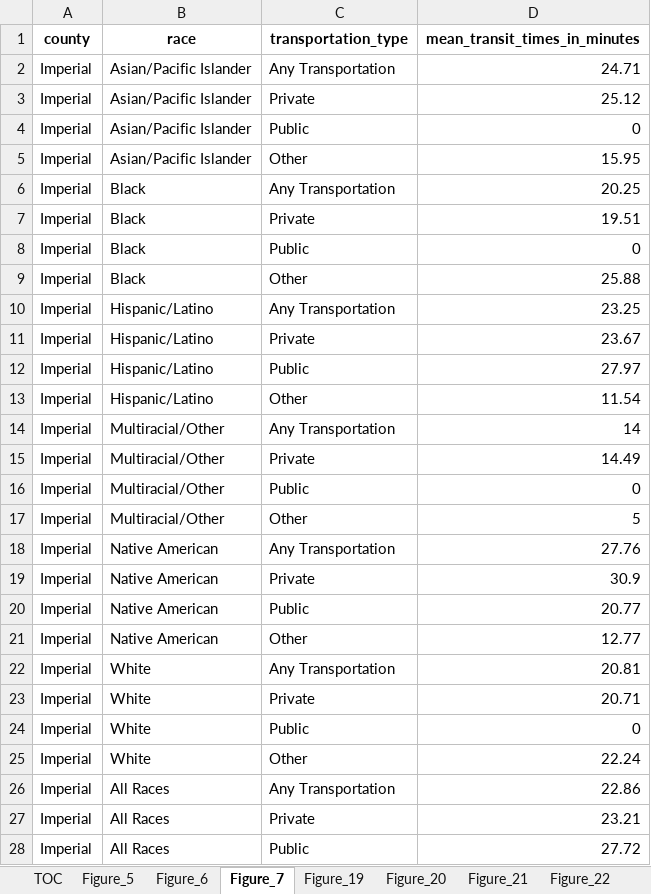
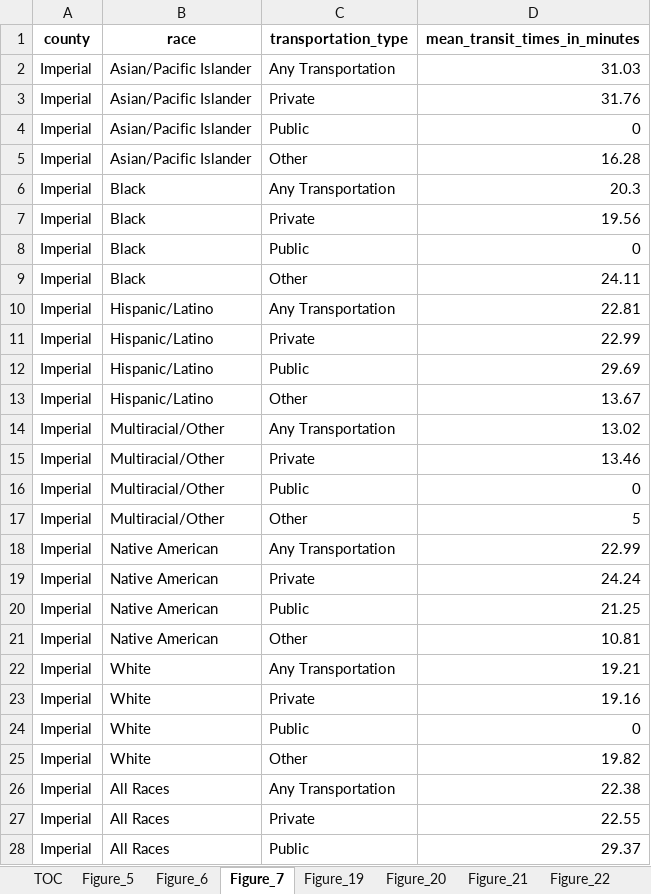
Before and after one commit to zcrowleyTheMark/zack_SCAG_data_task, an Excel workbook: output/scag_tabbed.xlsx, sheet Figure_7, drawn as a sheet; only a part is shown; values as stored, in another font and other column widths than the file's, no borders; the diff covers the shown part only; the diff names each change by its address in the sheet, - before the commit and + after, or states it on an @@ line.

```diff
--- a/output/scag_tabbed.xlsx (sheet Figure_7)
+++ b/output/scag_tabbed.xlsx (sheet Figure_7)
-D2 (mean_transit_times_in_minutes): 24.71
+D2 (mean_transit_times_in_minutes): 31.03
-D3 (mean_transit_times_in_minutes): 25.12
+D3 (mean_transit_times_in_minutes): 31.76
-D5 (mean_transit_times_in_minutes): 15.95
+D5 (mean_transit_times_in_minutes): 16.28
-D6 (mean_transit_times_in_minutes): 20.25
+D6 (mean_transit_times_in_minutes): 20.3
-D7 (mean_transit_times_in_minutes): 19.51
+D7 (mean_transit_times_in_minutes): 19.56
-D9 (mean_transit_times_in_minutes): 25.88
+D9 (mean_transit_times_in_minutes): 24.11
-D10 (mean_transit_times_in_minutes): 23.25
+D10 (mean_transit_times_in_minutes): 22.81
-D11 (mean_transit_times_in_minutes): 23.67
+D11 (mean_transit_times_in_minutes): 22.99
-D12 (mean_transit_times_in_minutes): 27.97
+D12 (mean_transit_times_in_minutes): 29.69
-D13 (mean_transit_times_in_minutes): 11.54
+D13 (mean_transit_times_in_minutes): 13.67
-D14 (mean_transit_times_in_minutes): 14
+D14 (mean_transit_times_in_minutes): 13.02
-D15 (mean_transit_times_in_minutes): 14.49
+D15 (mean_transit_times_in_minutes): 13.46
-D18 (mean_transit_times_in_minutes): 27.76
+D18 (mean_transit_times_in_minutes): 22.99
-D19 (mean_transit_times_in_minutes): 30.9
+D19 (mean_transit_times_in_minutes): 24.24
-D20 (mean_transit_times_in_minutes): 20.77
+D20 (mean_transit_times_in_minutes): 21.25
-D21 (mean_transit_times_in_minutes): 12.77
+D21 (mean_transit_times_in_minutes): 10.81
-D22 (mean_transit_times_in_minutes): 20.81
+D22 (mean_transit_times_in_minutes): 19.21
-D23 (mean_transit_times_in_minutes): 20.71
+D23 (mean_transit_times_in_minutes): 19.16
-D25 (mean_transit_times_in_minutes): 22.24
+D25 (mean_transit_times_in_minutes): 19.82
-D26 (mean_transit_times_in_minutes): 22.86
+D26 (mean_transit_times_in_minutes): 22.38
-D27 (mean_transit_times_in_minutes): 23.21
+D27 (mean_transit_times_in_minutes): 22.55
-D28 (mean_transit_times_in_minutes): 27.72
+D28 (mean_transit_times_in_minutes): 29.37
```
Also changed, not shown: 165 edited cells elsewhere in this sheet, sheet Education, sheet Figure_19, sheet Figure_28, sheet Figure_39, sheet Figure_41, sheet Poverty_HH, 15 more sheets, 25 other files.
